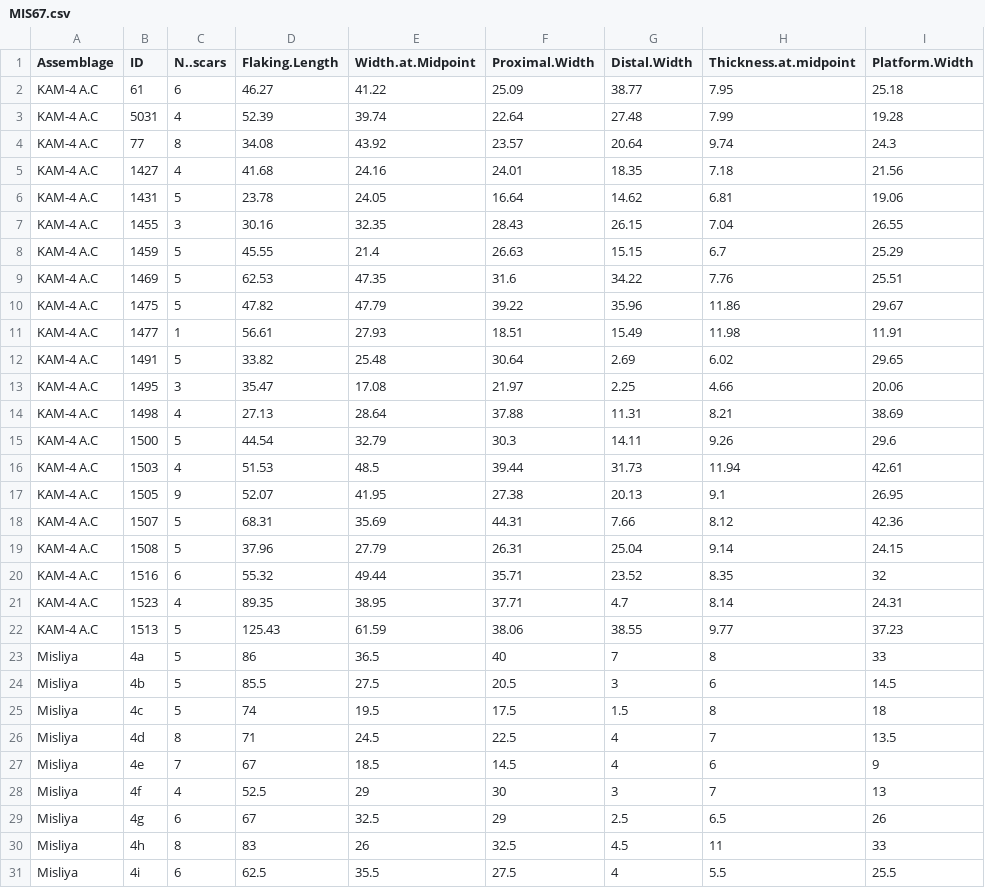
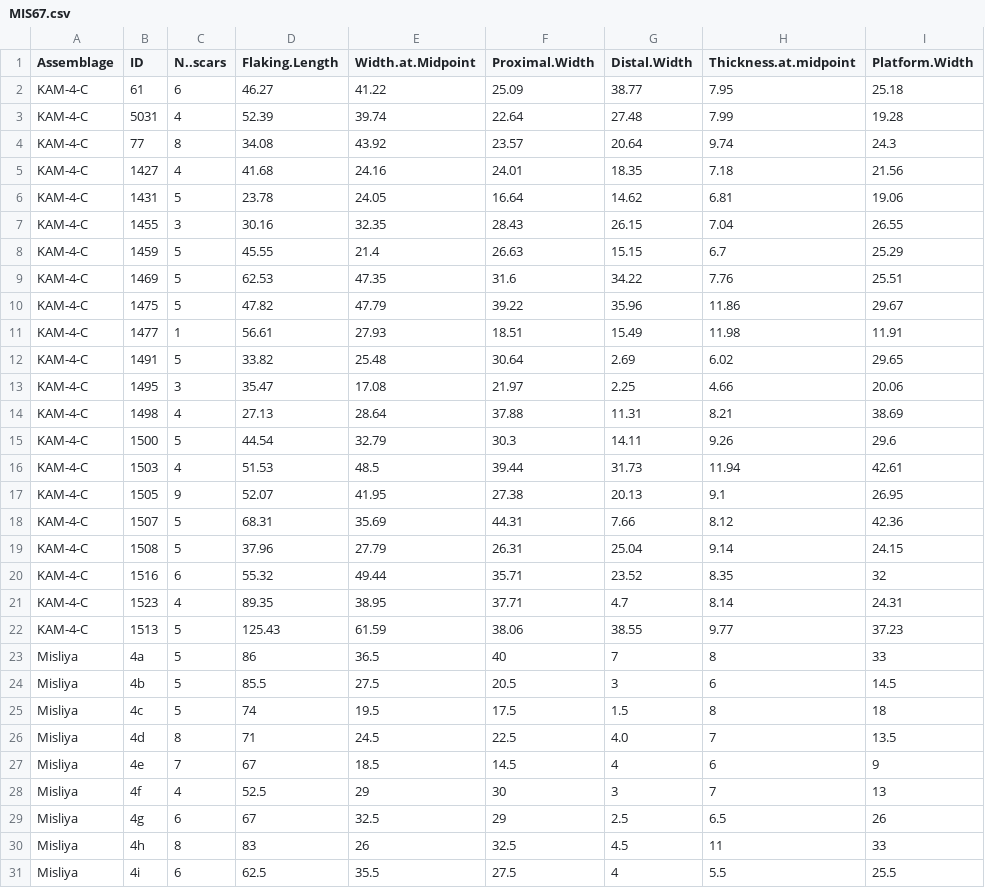
Before and after one commit to wccarleton/multipledispersals, a CSV file: Replication/MIS67.csv, drawn as a sheet; only a part is shown; the diff covers the shown part only; the diff names each change by its address in the sheet, - before the commit and + after, or states it on an @@ line.

```diff
--- a/Replication/MIS67.csv
+++ b/Replication/MIS67.csv
-A2:A22 (Assemblage): KAM-4 A.C
+A2:A22 (Assemblage): KAM-4-C
-G26 (Distal.Width): 4
+G26 (Distal.Width): 4.0
```
Also changed, not shown: 85 edited cells elsewhere in this file, Replication/LP.csv, 6 other files.
